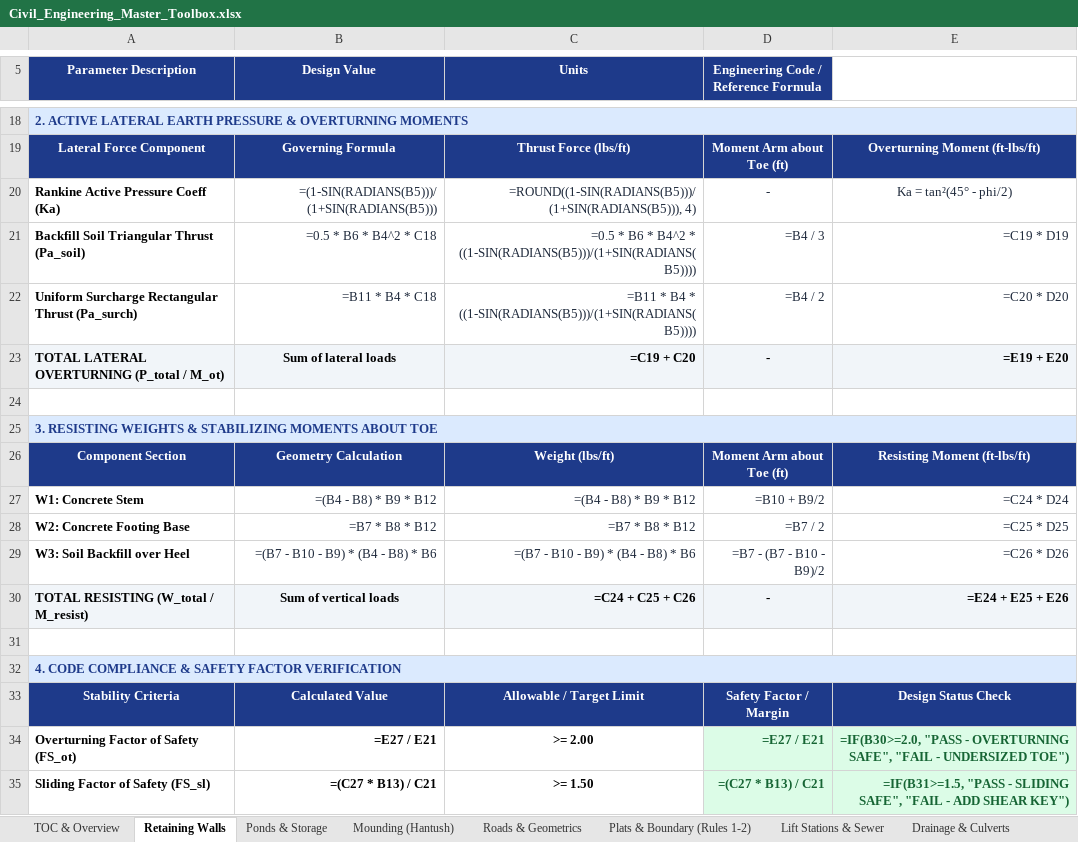
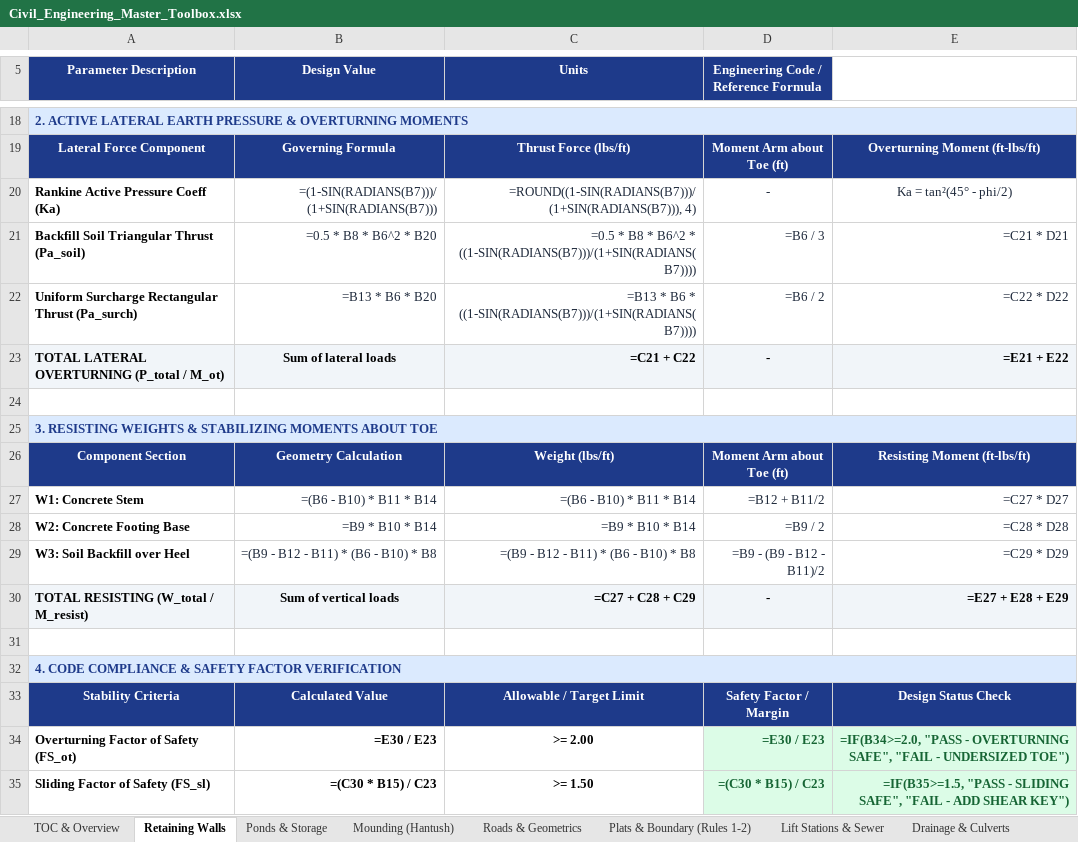
Before and after one commit to band72/PE-Exam-Problems, an Excel workbook: public/Civil_Engineering_Master_Toolbox.xlsx, sheet Retaining Walls, drawn as a sheet; only a part is shown, gaps mark what is left out; values as stored, in another font and other column widths than the file's, no borders; formulas without a stored value are shown as written; the diff covers the shown part only; the diff names each change by its address in the sheet, - before the commit and + after, or states it on an @@ line.

```diff
--- a/public/Civil_Engineering_Master_Toolbox.xlsx (sheet Retaining Walls)
+++ b/public/Civil_Engineering_Master_Toolbox.xlsx (sheet Retaining Walls)
-B20 (Design Value): =(1-SIN(RADIANS(B5)))/(1+SIN(RADIANS(B5)))
+B20 (Design Value): =(1-SIN(RADIANS(B7)))/(1+SIN(RADIANS(B7)))
-C20 (Units): =ROUND((1-SIN(RADIANS(B5)))/(1+SIN(RADIANS(B5))), 4)
+C20 (Units): =ROUND((1-SIN(RADIANS(B7)))/(1+SIN(RADIANS(B7))), 4)
-B21 (Design Value): =0.5 * B6 * B4^2 * C18
+B21 (Design Value): =0.5 * B8 * B6^2 * B20
-C21 (Units): =0.5 * B6 * B4^2 * ((1-SIN(RADIANS(B5)))/(1+SIN(RADIANS(B5))))
+C21 (Units): =0.5 * B8 * B6^2 * ((1-SIN(RADIANS(B7)))/(1+SIN(RADIANS(B7))))
-D21: =B4 / 3
+D21: =B6 / 3
-E21: =C19 * D19
+E21: =C21 * D21
-B22 (Design Value): =B11 * B4 * C18
+B22 (Design Value): =B13 * B6 * B20
-C22 (Units): =B11 * B4 * ((1-SIN(RADIANS(B5)))/(1+SIN(RADIANS(B5))))
+C22 (Units): =B13 * B6 * ((1-SIN(RADIANS(B7)))/(1+SIN(RADIANS(B7))))
-D22: =B4 / 2
+D22: =B6 / 2
-E22: =C20 * D20
+E22: =C22 * D22
-C23 (Units): =C19 + C20
+C23 (Units): =C21 + C22
-E23: =E19 + E20
+E23: =E21 + E22
-B27 (Design Value): =(B4 - B8) * B9 * B12
+B27 (Design Value): =(B6 - B10) * B11 * B14
-C27 (Units): =(B4 - B8) * B9 * B12
+C27 (Units): =(B6 - B10) * B11 * B14
-D27: =B10 + B9/2
+D27: =B12 + B11/2
-E27: =C24 * D24
+E27: =C27 * D27
-B28 (Design Value): =B7 * B8 * B12
+B28 (Design Value): =B9 * B10 * B14
-C28 (Units): =B7 * B8 * B12
+C28 (Units): =B9 * B10 * B14
-D28: =B7 / 2
+D28: =B9 / 2
-E28: =C25 * D25
+E28: =C28 * D28
-B29 (Design Value): =(B7 - B10 - B9) * (B4 - B8) * B6
+B29 (Design Value): =(B9 - B12 - B11) * (B6 - B10) * B8
-C29 (Units): =(B7 - B10 - B9) * (B4 - B8) * B6
+C29 (Units): =(B9 - B12 - B11) * (B6 - B10) * B8
-D29: =B7 - (B7 - B10 - B9)/2
+D29: =B9 - (B9 - B12 - B11)/2
-E29: =C26 * D26
+E29: =C29 * D29
-C30 (Units): =C24 + C25 + C26
+C30 (Units): =C27 + C28 + C29
-E30: =E24 + E25 + E26
+E30: =E27 + E28 + E29
-B34 (Design Value): =E27 / E21
+B34 (Design Value): =E30 / E23
-D34: =E27 / E21
+D34: =E30 / E23
-E34: =IF(B30>=2.0, "PASS -…
+E34: =IF(B34>=2.0, "PASS -…
-B35 (Design Value): =(C27 * B13) / C21
+B35 (Design Value): =(C30 * B15) / C23
-D35: =(C27 * B13) / C21
+D35: =(C30 * B15) / C23
-E35: =IF(B31>=1.5, "PASS -…
+E35: =IF(B35>=1.5, "PASS -…
```
Also changed, not shown: 8 edited cells elsewhere in this sheet, sheet Ponds & Storage, sheet Lift Stations & Sewer, sheet Roads & Geometrics, sheet Piles & Foundations, sheet Mounding (Hantush), sheet Plats & Boundary (Rules 1-2), 4 more sheets, other sheet tabs, 6 other files.
